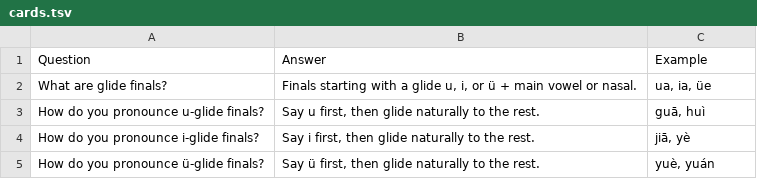
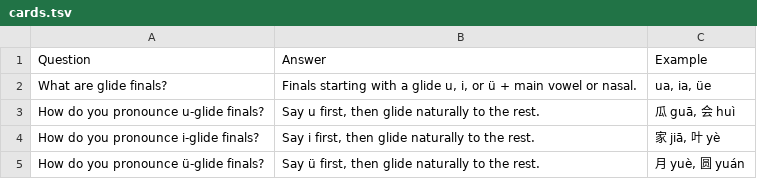
Before and after one commit to Waldmann-dev/Anki-Chinesisch, a TSV file: Chinese/00. Pinyin/10. Glide Finals/cards.tsv, drawn as a sheet.

Commit message:
Example: Chinese char + Pinyin: Chinese/00. Pinyin/10. Glide Finals/cards.tsv

```diff
--- a/Chinese/00. Pinyin/10. Glide Finals/cards.tsv
+++ b/Chinese/00. Pinyin/10. Glide Finals/cards.tsv
@@ -2,4 +2,4 @@ Question	Answer	Example
 What are glide finals?	Finals starting with a glide u, i, or ü + main vowel or nasal.	ua, ia, üe
-How do you pronounce u-glide finals?	Say u first, then glide naturally to the rest.	guā, huì
-How do you pronounce i-glide finals?	Say i first, then glide naturally to the rest.	jiā, yè
-How do you pronounce ü-glide finals?	Say ü first, then glide naturally to the rest.	yuè, yuán
+How do you pronounce u-glide finals?	Say u first, then glide naturally to the rest.	瓜 guā, 会 huì
+How do you pronounce i-glide finals?	Say i first, then glide naturally to the rest.	家 jiā, 叶 yè
+How do you pronounce ü-glide finals?	Say ü first, then glide naturally to the rest.	月 yuè, 圆 yuán
```
